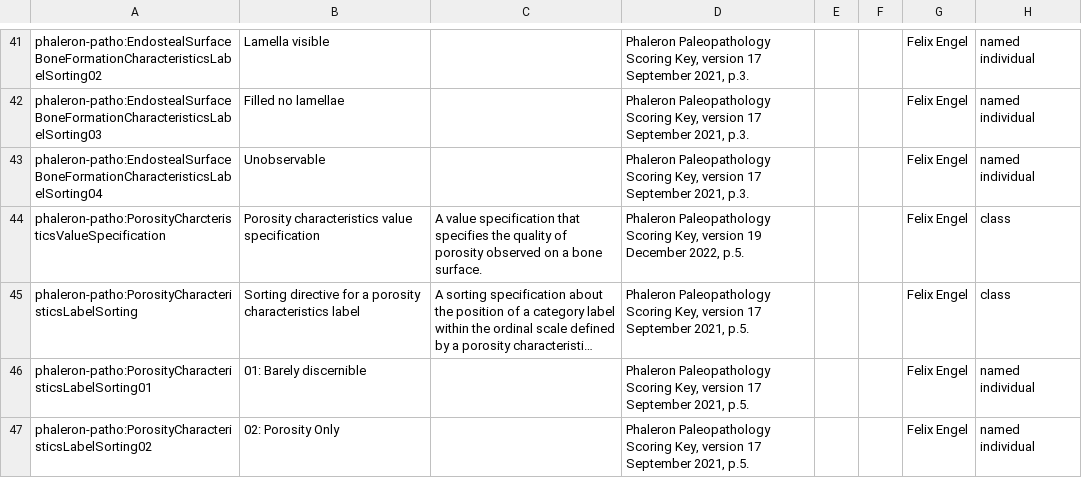
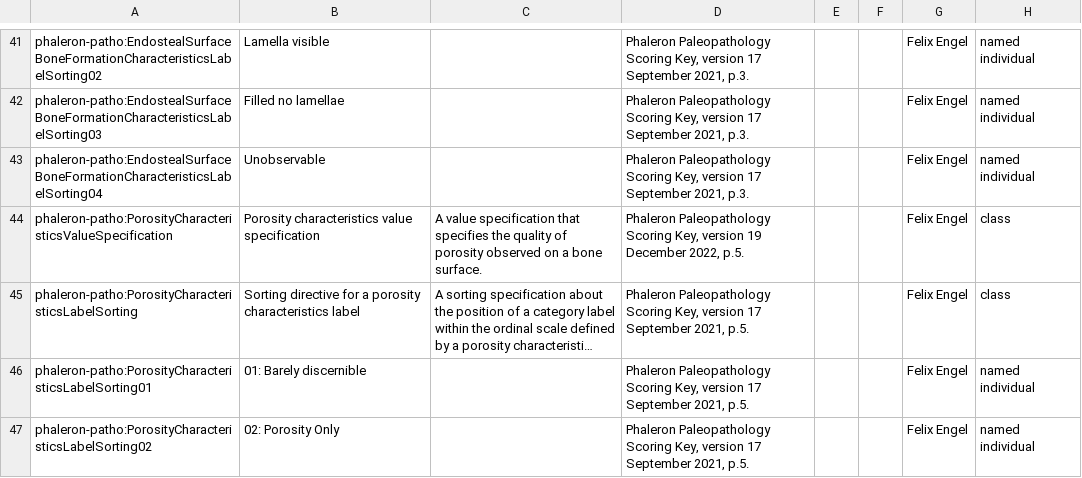
Before and after one commit to RDFBones/Phaleron-Pathologies, a TSV file: Template_PhaleronPatho-ValueSpecifications.tsv, drawn as a sheet; only a part is shown, gaps mark what is left out; long unchanged cells end in …; the diff names each change by its address in the sheet, - before the commit and + after, or states it on an @@ line.

Commit message:
Fixed a typo in value specifications template.

```diff
--- a/Template_PhaleronPatho-ValueSpecifications.tsv
+++ b/Template_PhaleronPatho-ValueSpecifications.tsv
-A44: phaleron-patho:PorosityCharcteristicsValueSpecification
+A44: phaleron-patho:PorosityCharacteristicsValueSpecification
```
